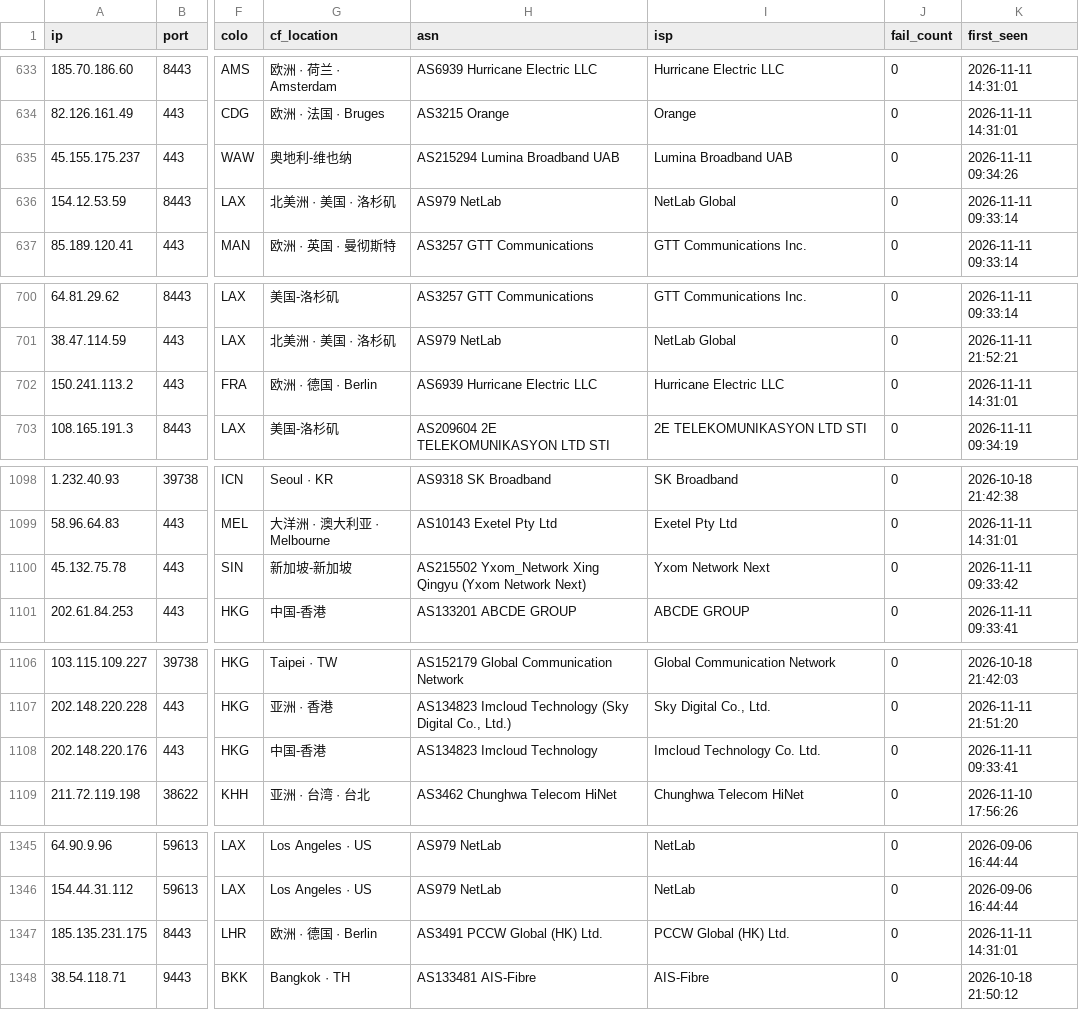
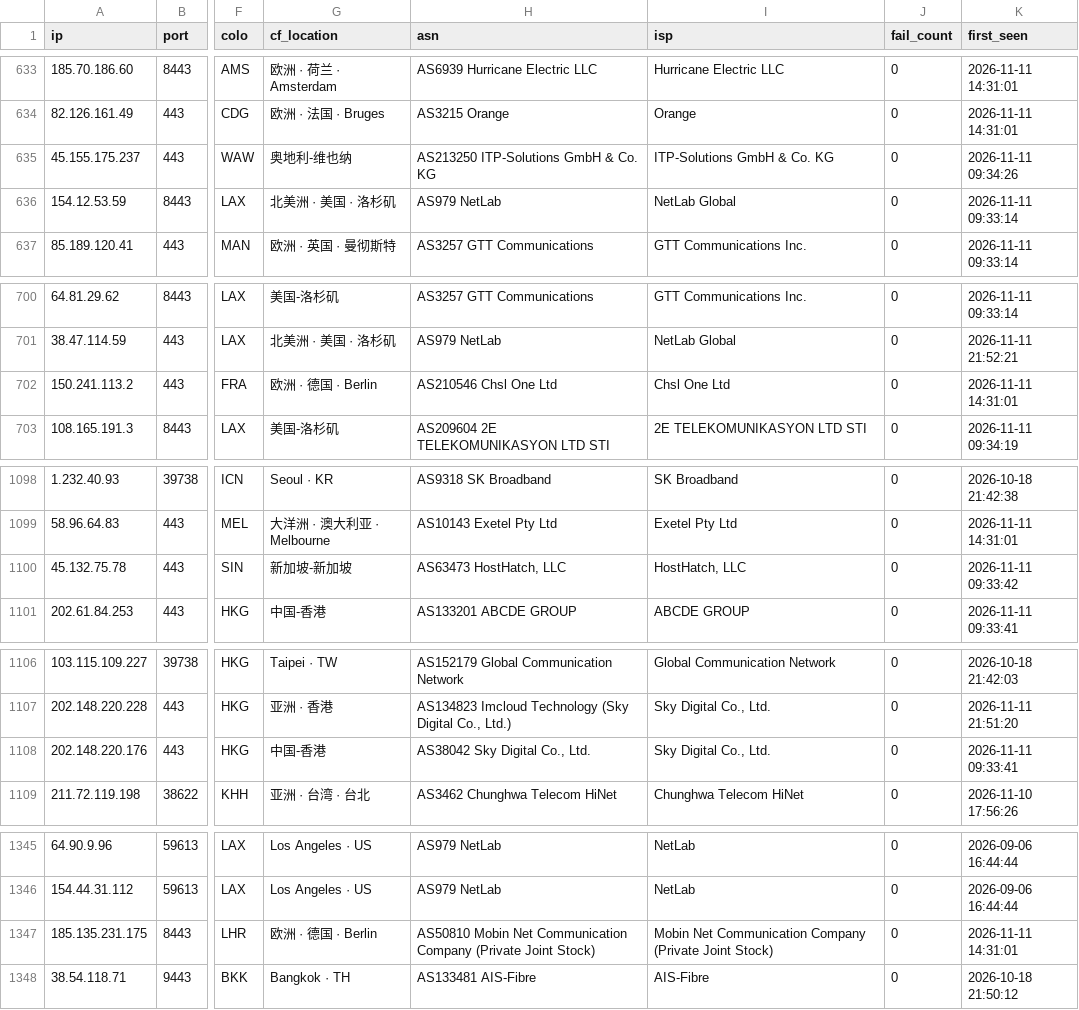
Before and after one commit to skfoa/tg-proxy-fetcher, a CSV file: data/proxyip.csv, drawn as a sheet; only a part is shown, gaps mark what is left out; the diff covers the shown part only; the diff names each change by its address in the sheet, - before the commit and + after, or states it on an @@ line.

```diff
--- a/data/proxyip.csv
+++ b/data/proxyip.csv
-H635 (asn): AS215294 Lumina Broadband UAB
+H635 (asn): AS213250 ITP-Solutions GmbH & Co. KG
-I635 (isp): Lumina Broadband UAB
+I635 (isp): ITP-Solutions GmbH & Co. KG
-H702 (asn): AS6939 Hurricane Electric LLC
+H702 (asn): AS210546 Chsl One Ltd
-I702 (isp): Hurricane Electric LLC
+I702 (isp): Chsl One Ltd
-H1100 (asn): AS215502 Yxom_Network Xing Qingyu (Yxom Network Next)
+H1100 (asn): AS63473 HostHatch, LLC
-I1100 (isp): Yxom Network Next
+I1100 (isp): HostHatch, LLC
-H1108 (asn): AS134823 Imcloud Technology
+H1108 (asn): AS38042 Sky Digital Co., Ltd.
-I1108 (isp): Imcloud Technology Co. Ltd.
+I1108 (isp): Sky Digital Co., Ltd.
-H1347 (asn): AS3491 PCCW Global (HK) Ltd.
+H1347 (asn): AS50810 Mobin Net Communication Company (Private Joint Stock)
-I1347 (isp): PCCW Global (HK) Ltd.
+I1347 (isp): Mobin Net Communication Company (Private Joint Stock)
```
Also changed, not shown: 18 edited cells elsewhere in this file, 6 other files.
